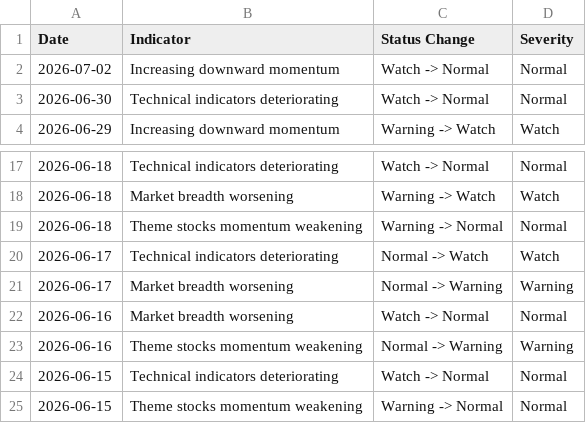
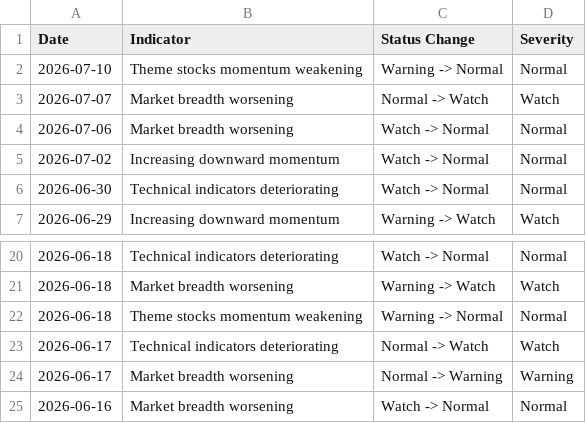
Before and after one commit to emkcufslp-kfc/Makret-Bull-and-Bear-Trap, a CSV file: exports/warning_timeline.csv, drawn as a sheet; only a part is shown, gaps mark what is left out.

```diff
--- a/exports/warning_timeline.csv
+++ b/exports/warning_timeline.csv
@@ -1,2 +1,5 @@
 Date,Indicator,Status Change,Severity
+2026-07-10,Theme stocks momentum weakening,Warning -> Normal,Normal
+2026-07-07,Market breadth worsening,Normal -> Watch,Watch
+2026-07-06,Market breadth worsening,Watch -> Normal,Normal
 2026-07-02,Increasing downward momentum,Watch -> Normal,Normal
@@ -22,4 +25 @@
 2026-06-16,Market breadth worsening,Watch -> Normal,Normal
-2026-06-16,Theme stocks momentum weakening,Normal -> Warning,Warning
-2026-06-15,Technical indicators deteriorating,Watch -> Normal,Normal
-2026-06-15,Theme stocks momentum weakening,Warning -> Normal,Normal
```
Also changed, not shown: data/Fund_Tactical_Results/Fund_Tactical_Prices.csv, data/Fund_Tactical_Results/Fund_Tactical_equity_curve.csv, 21 other files.
